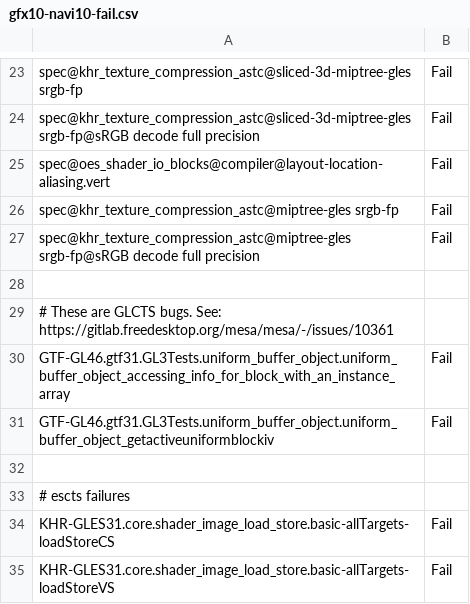
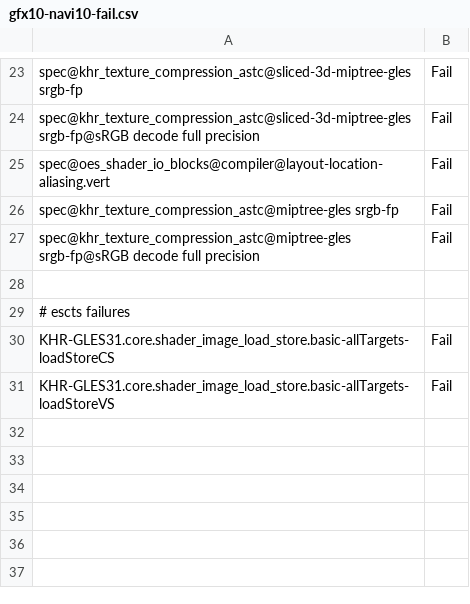
Before and after one commit to wmjb/mesa-trinity, a CSV file: src/gallium/drivers/radeonsi/ci/gfx10-navi10-fail.csv, drawn as a sheet; only a part is shown, gaps mark what is left out; the diff names each change by its address in the sheet, - before the commit and + after, or states it on an @@ line.

```diff
--- a/src/gallium/drivers/radeonsi/ci/gfx10-navi10-fail.csv
+++ b/src/gallium/drivers/radeonsi/ci/gfx10-navi10-fail.csv
-row 29: # These are GLCTS bugs. See: https://gitlab.freedesktop.org/mesa/mesa/-/issues/10361
-row 30: GTF-GL46.gtf31.GL3Tests.uniform_buffer_object.uniform_buffer_object_accessing_info_for_block_with_an_instance_array | Fail
-row 31: GTF-GL46.gtf31.GL3Tests.uniform_buffer_object.uniform_buffer_object_getactiveuniformblockiv | Fail
-row 32: (empty)
```
Also changed, not shown: src/gallium/drivers/radeonsi/ci/gfx11-navi31-fail.csv, src/gallium/drivers/radeonsi/ci/gfx7-hawaii-fail.csv, 9 other files.
